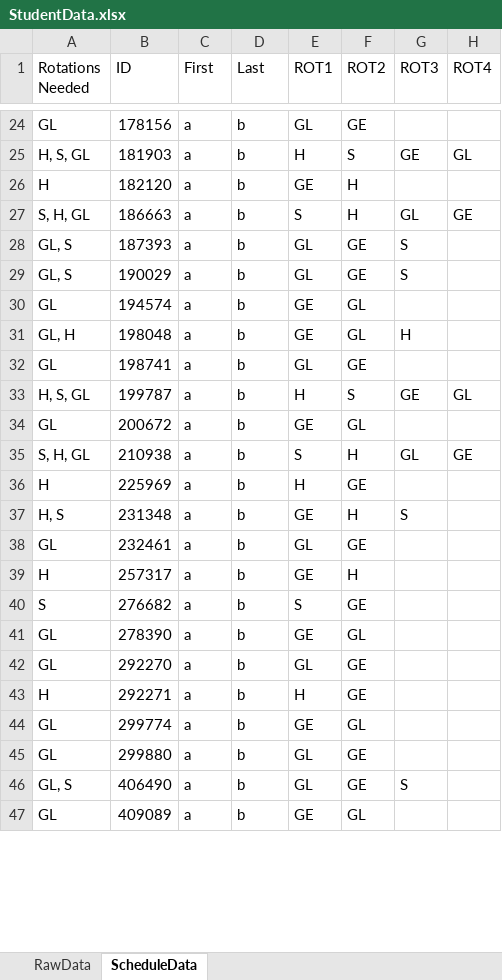
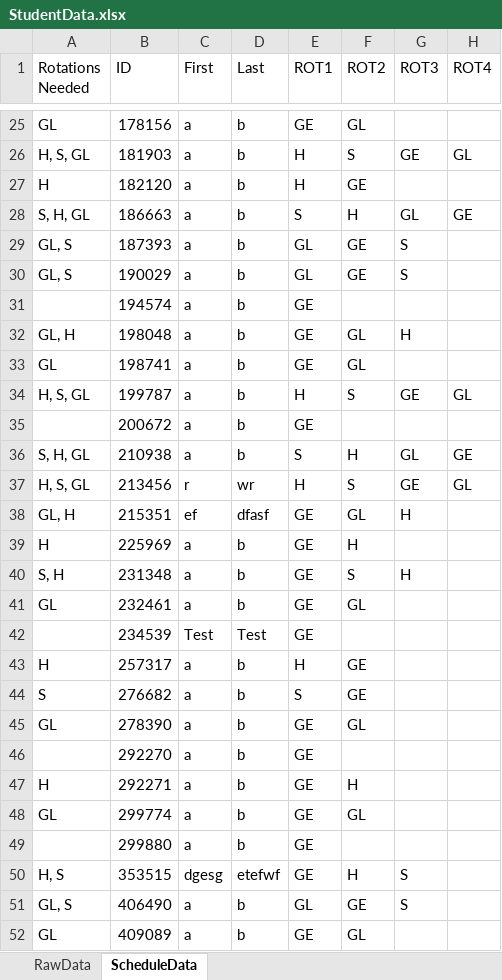
Before and after one commit to Compacted-Design/Invited-Meeting-Scheduler, an Excel workbook: data/StudentData.xlsx, sheet ScheduleData, drawn as a sheet; only a part is shown, gaps mark what is left out; values as stored, in another font and other column widths than the file's, no borders; addresses are those after the commit; the diff covers the shown part only; the diff names each change by its address in the sheet, - before the commit and + after, or states it on an @@ line.

Commit message:
Optimizing Schedules

```diff
--- a/data/StudentData.xlsx (sheet ScheduleData)
+++ b/data/StudentData.xlsx (sheet ScheduleData)
-E25 (ROT1): GL
+E25 (ROT1): GE
-F25 (ROT2): GE
+F25 (ROT2): GL
-E27 (ROT1): GE
+E27 (ROT1): H
-F27 (ROT2): H
+F27 (ROT2): GE
-A31 (Rotations Needed): GL
+A31 (Rotations Needed): (empty)
-F31 (ROT2): GL
+F31 (ROT2): (empty)
-E33 (ROT1): GL
+E33 (ROT1): GE
-F33 (ROT2): GE
+F33 (ROT2): GL
-A35 (Rotations Needed): GL
+A35 (Rotations Needed): (empty)
-F35 (ROT2): GL
+F35 (ROT2): (empty)
+row 37: H, S, GL | 213456 | r | wr | H | S | GE | GL
+row 38: GL, H | 215351 | ef | dfasf | GE | GL | H
-E39 (ROT1): H
+E39 (ROT1): GE
-F39 (ROT2): GE
+F39 (ROT2): H
-A40 (Rotations Needed): H, S
+A40 (Rotations Needed): S, H
-F40 (ROT2): H
+F40 (ROT2): S
-G40 (ROT3): S
+G40 (ROT3): H
-E41 (ROT1): GL
+E41 (ROT1): GE
-F41 (ROT2): GE
+F41 (ROT2): GL
+row 42:  | 234539 | Test | Test | GE
-E43 (ROT1): GE
+E43 (ROT1): H
-F43 (ROT2): H
+F43 (ROT2): GE
-A46 (Rotations Needed): GL
+A46 (Rotations Needed): (empty)
-E46 (ROT1): GL
+E46 (ROT1): GE
-F46 (ROT2): GE
+F46 (ROT2): (empty)
-E47 (ROT1): H
+E47 (ROT1): GE
-F47 (ROT2): GE
+F47 (ROT2): H
-A49 (Rotations Needed): GL
+A49 (Rotations Needed): (empty)
-E49 (ROT1): GL
+E49 (ROT1): GE
-F49 (ROT2): GE
+F49 (ROT2): (empty)
+row 50: H, S | 353515 | dgesg | etefwf | GE | H | S
```
Also changed, not shown: 3 added rows, 8 removed rows and 384 edited cells elsewhere in this sheet, sheet RawData, 7 other files.
